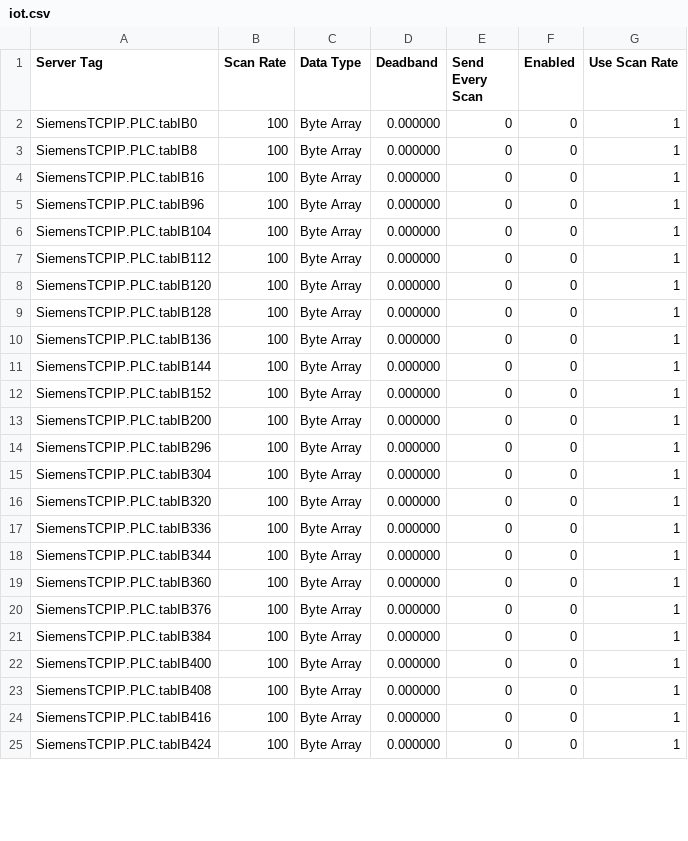
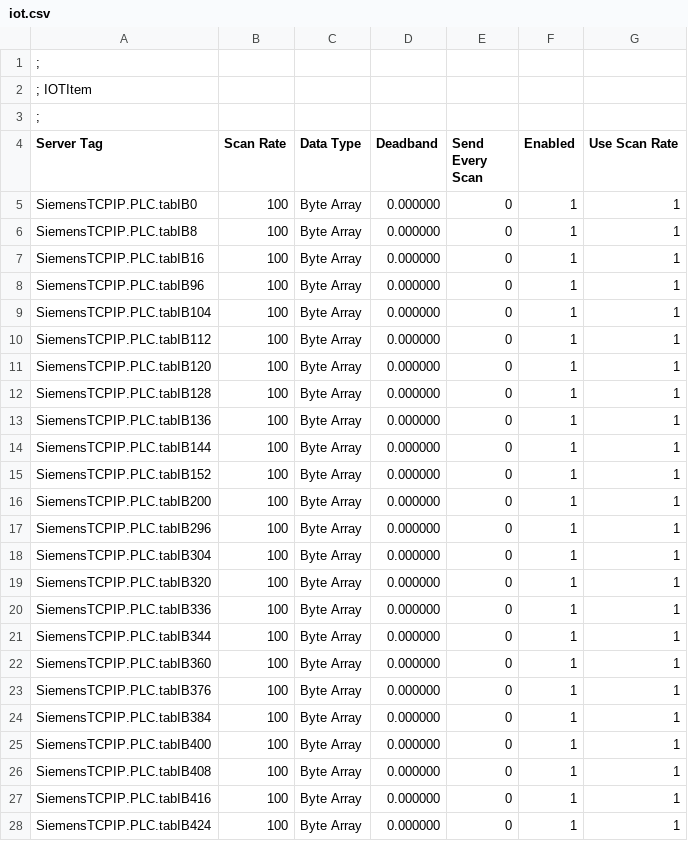
Before and after one commit to dkt64/tagsgenerator, a CSV file: iot.csv, drawn as a sheet; only a part is shown; the diff covers the shown part only.

Commit message:
Tags enabled

```diff
--- a/iot.csv
+++ b/iot.csv
@@ -1,25 +1,28 @@
+;
+; IOTItem
+;
 Server Tag,Scan Rate,Data Type,Deadband,Send Every Scan,Enabled,Use Scan Rate,
-"SiemensTCPIP.PLC.tabIB0",100,Byte Array,0.000000,0,0,1
-"SiemensTCPIP.PLC.tabIB8",100,Byte Array,0.000000,0,0,1
-"SiemensTCPIP.PLC.tabIB16",100,Byte Array,0.000000,0,0,1
-"SiemensTCPIP.PLC.tabIB96",100,Byte Array,0.000000,0,0,1
-"SiemensTCPIP.PLC.tabIB104",100,Byte Array,0.000000,0,0,1
-"SiemensTCPIP.PLC.tabIB112",100,Byte Array,0.000000,0,0,1
-"SiemensTCPIP.PLC.tabIB120",100,Byte Array,0.000000,0,0,1
-"SiemensTCPIP.PLC.tabIB128",100,Byte Array,0.000000,0,0,1
-"SiemensTCPIP.PLC.tabIB136",100,Byte Array,0.000000,0,0,1
-"SiemensTCPIP.PLC.tabIB144",100,Byte Array,0.000000,0,0,1
-"SiemensTCPIP.PLC.tabIB152",100,Byte Array,0.000000,0,0,1
-"SiemensTCPIP.PLC.tabIB200",100,Byte Array,0.000000,0,0,1
-"SiemensTCPIP.PLC.tabIB296",100,Byte Array,0.000000,0,0,1
-"SiemensTCPIP.PLC.tabIB304",100,Byte Array,0.000000,0,0,1
-"SiemensTCPIP.PLC.tabIB320",100,Byte Array,0.000000,0,0,1
-"SiemensTCPIP.PLC.tabIB336",100,Byte Array,0.000000,0,0,1
-"SiemensTCPIP.PLC.tabIB344",100,Byte Array,0.000000,0,0,1
-"SiemensTCPIP.PLC.tabIB360",100,Byte Array,0.000000,0,0,1
-"SiemensTCPIP.PLC.tabIB376",100,Byte Array,0.000000,0,0,1
-"SiemensTCPIP.PLC.tabIB384",100,Byte Array,0.000000,0,0,1
-"SiemensTCPIP.PLC.tabIB400",100,Byte Array,0.000000,0,0,1
-"SiemensTCPIP.PLC.tabIB408",100,Byte Array,0.000000,0,0,1
-"SiemensTCPIP.PLC.tabIB416",100,Byte Array,0.000000,0,0,1
-"SiemensTCPIP.PLC.tabIB424",100,Byte Array,0.000000,0,0,1
+"SiemensTCPIP.PLC.tabIB0",100,Byte Array,0.000000,0,1,1
+"SiemensTCPIP.PLC.tabIB8",100,Byte Array,0.000000,0,1,1
+"SiemensTCPIP.PLC.tabIB16",100,Byte Array,0.000000,0,1,1
+"SiemensTCPIP.PLC.tabIB96",100,Byte Array,0.000000,0,1,1
+"SiemensTCPIP.PLC.tabIB104",100,Byte Array,0.000000,0,1,1
+"SiemensTCPIP.PLC.tabIB112",100,Byte Array,0.000000,0,1,1
+"SiemensTCPIP.PLC.tabIB120",100,Byte Array,0.000000,0,1,1
+"SiemensTCPIP.PLC.tabIB128",100,Byte Array,0.000000,0,1,1
+"SiemensTCPIP.PLC.tabIB136",100,Byte Array,0.000000,0,1,1
+"SiemensTCPIP.PLC.tabIB144",100,Byte Array,0.000000,0,1,1
+"SiemensTCPIP.PLC.tabIB152",100,Byte Array,0.000000,0,1,1
+"SiemensTCPIP.PLC.tabIB200",100,Byte Array,0.000000,0,1,1
+"SiemensTCPIP.PLC.tabIB296",100,Byte Array,0.000000,0,1,1
+"SiemensTCPIP.PLC.tabIB304",100,Byte Array,0.000000,0,1,1
+"SiemensTCPIP.PLC.tabIB320",100,Byte Array,0.000000,0,1,1
+"SiemensTCPIP.PLC.tabIB336",100,Byte Array,0.000000,0,1,1
+"SiemensTCPIP.PLC.tabIB344",100,Byte Array,0.000000,0,1,1
+"SiemensTCPIP.PLC.tabIB360",100,Byte Array,0.000000,0,1,1
+"SiemensTCPIP.PLC.tabIB376",100,Byte Array,0.000000,0,1,1
+"SiemensTCPIP.PLC.tabIB384",100,Byte Array,0.000000,0,1,1
+"SiemensTCPIP.PLC.tabIB400",100,Byte Array,0.000000,0,1,1
+"SiemensTCPIP.PLC.tabIB408",100,Byte Array,0.000000,0,1,1
+"SiemensTCPIP.PLC.tabIB416",100,Byte Array,0.000000,0,1,1
+"SiemensTCPIP.PLC.tabIB424",100,Byte Array,0.000000,0,1,1
```
Also changed, not shown: 56 edited cells elsewhere in this file, 7 other files.
